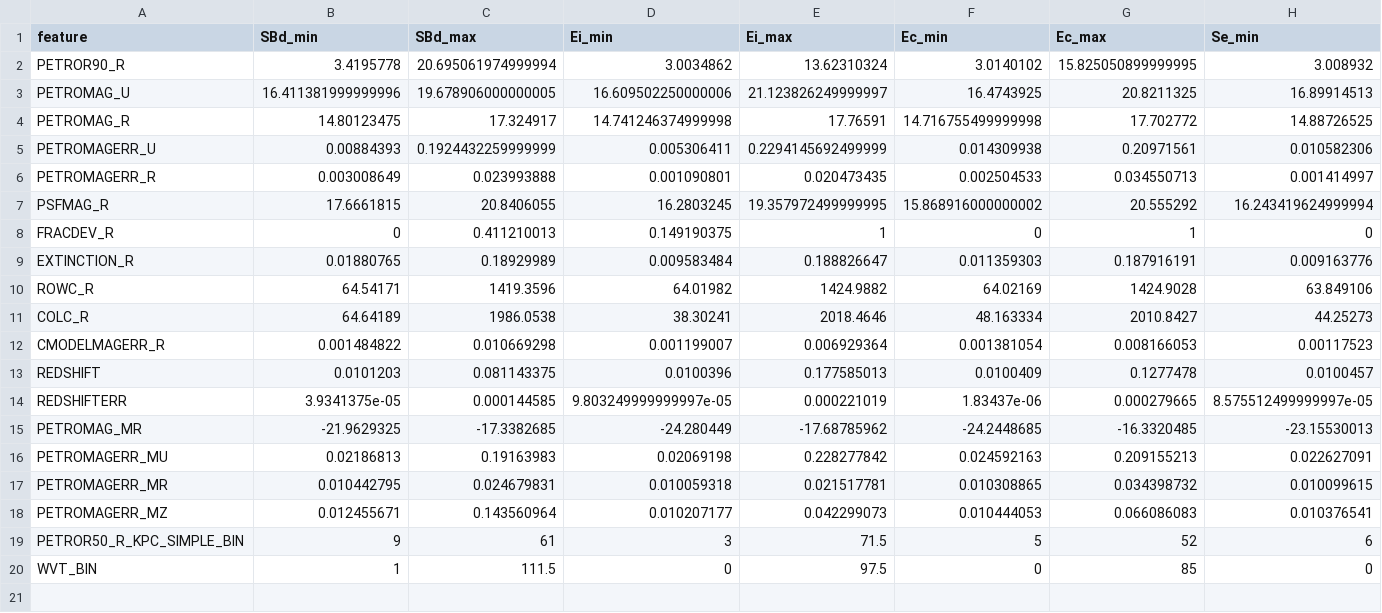
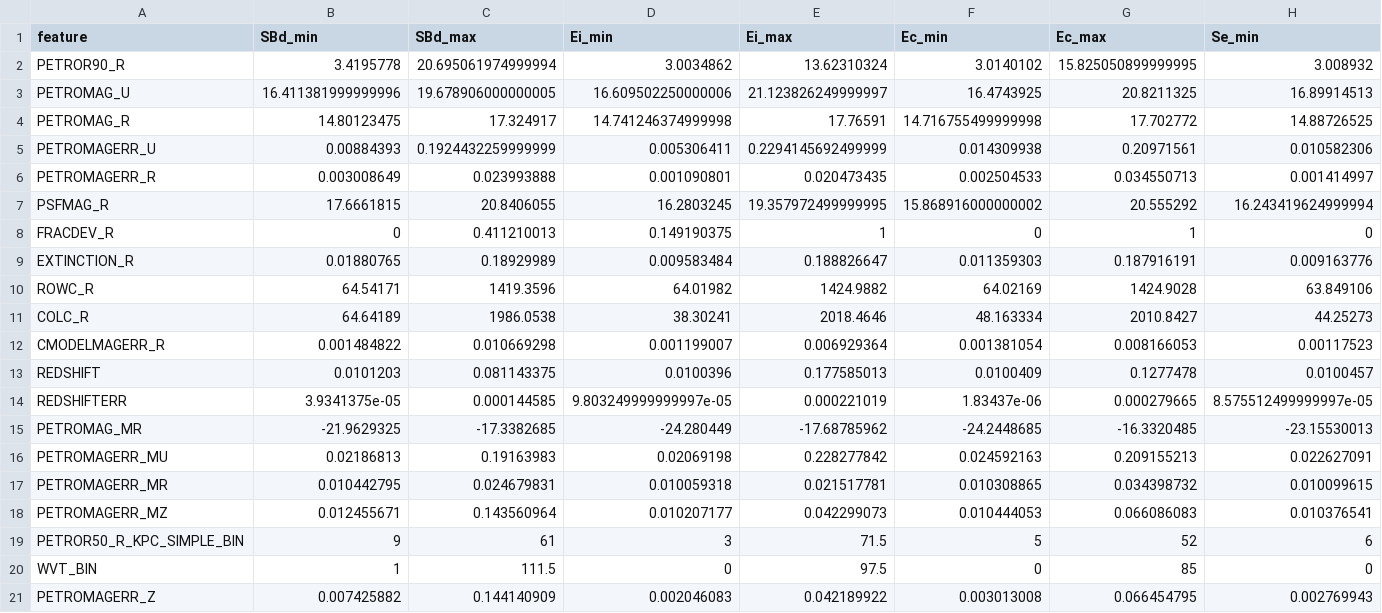
Before and after one commit to sujith-t/citizengalaxy, a CSV file: static/data/feature_min_max.csv, drawn as a sheet; only a part is shown; rows hold the shown columns only; the diff names each change by its address in the sheet, - before the commit and + after, or states it on an @@ line.

Commit message:
pertomagerr_z added

```diff
--- a/static/data/feature_min_max.csv
+++ b/static/data/feature_min_max.csv
+row 21: PETROMAGERR_Z | 0.007425882 | 0.144140909 | 0.002046083 | 0.042189922 | 0.003013008 | 0.066454795 | 0.002769943
```
